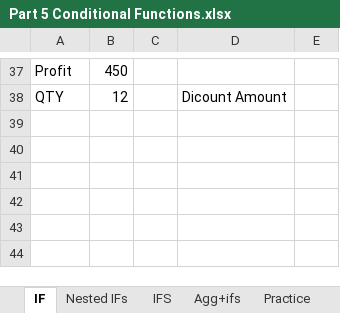
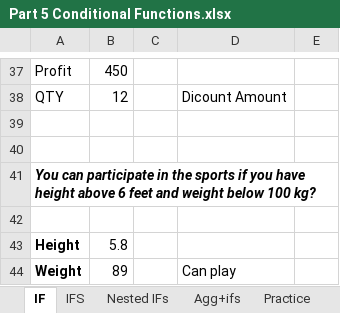
Before and after one commit to deveshpatwa/Free_Datasets, an Excel workbook: Excel Class Files/Part 5 Conditional Functions.xlsx, sheet IF, drawn as a sheet; only a part is shown, gaps mark what is left out; values as stored, in another font and other column widths than the file's, no borders; charts and pictures not drawn; the diff names each change by its address in the sheet, - before the commit and + after, or states it on an @@ line.

```diff
--- a/Excel Class Files/Part 5 Conditional Functions.xlsx (sheet IF)
+++ b/Excel Class Files/Part 5 Conditional Functions.xlsx (sheet IF)
@@ sheet tab order changed: IF | IFS | Nested IFs | Agg+ifs | Practice @@
+row 39: (empty)
+row 40: (empty)
+row 41: You can participate in the sports if you have height above 6 feet and weight below 100 kg?
+row 42: (empty)
+row 43: Height | 5.8
+row 44: Weight | 89 |  | Can play
```
Also changed, not shown: sheet Nested IFs, 10 other files.
